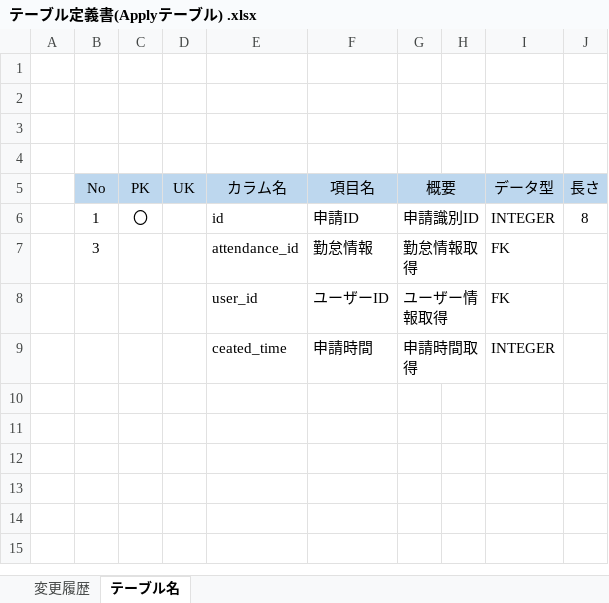
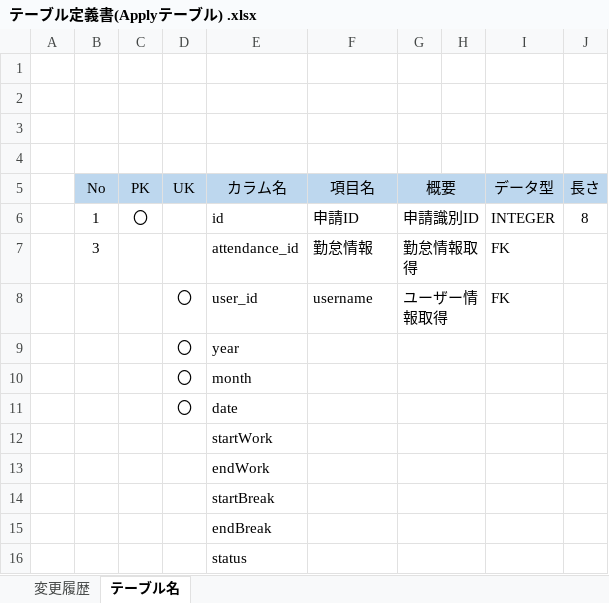
Before and after one commit to akahori123/AHKGitProject, an Excel workbook: 3.勤怠管理アプリ/05_内部仕様書/テーブル定義書/テーブル定義書(Applyテーブル) .xlsx, sheet テーブル名, drawn as a sheet; values as stored, in another font and other column widths than the file's, no borders; charts and pictures not drawn; removed rows and columns are numbered as before the commit, all else as after; the diff names each change by its address in the sheet, - before the commit and + after, or states it on an @@ line.

```diff
--- a/3.勤怠管理アプリ/05_内部仕様書/テーブル定義書/テーブル定義書(Applyテーブル) .xlsx (sheet テーブル名)
+++ b/3.勤怠管理アプリ/05_内部仕様書/テーブル定義書/テーブル定義書(Applyテーブル) .xlsx (sheet テーブル名)
-D8 (UK): (empty)
+D8 (UK): 〇
-F8 (項目名): ユーザーID
+F8 (項目名): username
-row 9:  |  |  |  | ceated_time | 申請時間 | 申請時間取得 |  | INTEGER
+row 9:  |  |  | 〇 | year
+row 10:  |  |  | 〇 | month
+row 11:  |  |  | 〇 | date
+row 12:  |  |  |  | startWork
+row 13:  |  |  |  | endWork
+row 14:  |  |  |  | startBreak
+row 15:  |  |  |  | endBreak
+row 16:  |  |  |  | status
```
Also changed, not shown: charts or pictures, 3.勤怠管理アプリ/05_内部仕様書/クラス図/クラス図(全体仕様).xlsx.
